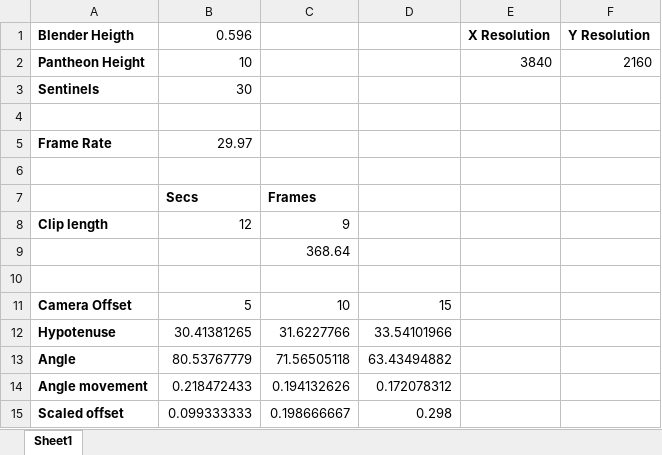
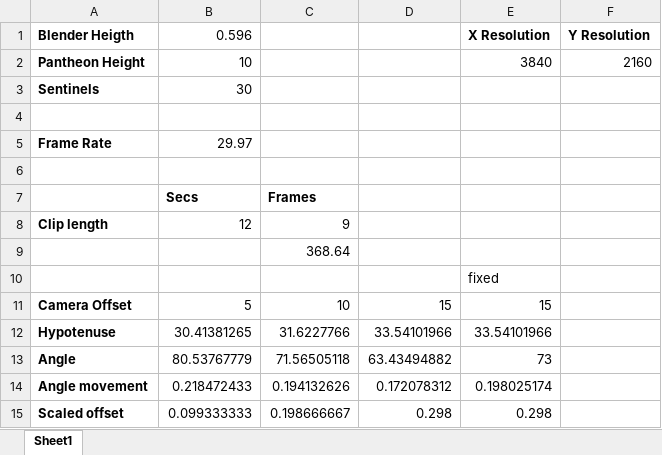
Before and after one commit to gordonguthrie/ecvs, an Excel workbook: docs/Calculations.xlsx, sheet Sheet1, drawn as a sheet; values as stored, in another font and other column widths than the file's, no borders; the diff names each change by its address in the sheet, - before the commit and + after, or states it on an @@ line.

```diff
--- a/docs/Calculations.xlsx (sheet Sheet1)
+++ b/docs/Calculations.xlsx (sheet Sheet1)
-E10 (X Resolution): (empty)
+E10 (X Resolution): fixed
-E11 (X Resolution): (empty)
+E11 (X Resolution): 15
-E12 (X Resolution): (empty)
+E12 (X Resolution): 33.54101966
-E13 (X Resolution): (empty)
+E13 (X Resolution): 73
-E14 (X Resolution): (empty)
+E14 (X Resolution): 0.198025174
-E15 (X Resolution): (empty)
+E15 (X Resolution): 0.298
```
Also changed, not shown: 2 other files.
